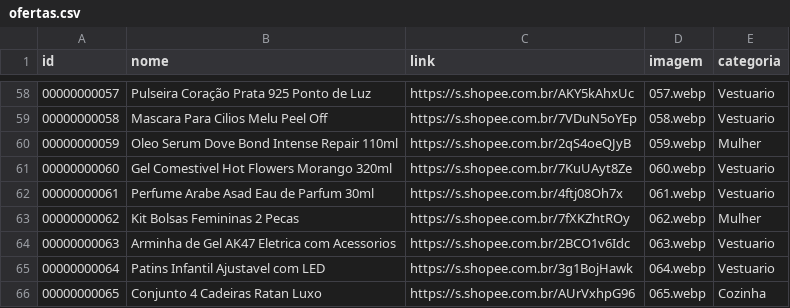
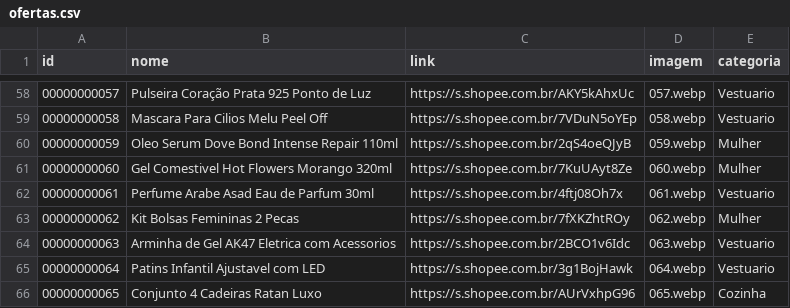
Before and after one commit to carlos34535/minha-shopee, a CSV file: ofertas.csv, drawn as a sheet; only a part is shown, gaps mark what is left out.

Commit message:
Update ofertas.csv

```diff
--- a/ofertas.csv
+++ b/ofertas.csv
@@ -60,3 +60,3 @@ id,nome,link,imagem,categoria
 00000000059,Oleo Serum Dove Bond Intense Repair 110ml,https://s.shopee.com.br/2qS4oeQJyB,059.webp,Mulher
-00000000060,Gel Comestivel Hot Flowers Morango 320ml,https://s.shopee.com.br/7KuUAyt8Ze,060.webp,Vestuario
+00000000060,Gel Comestivel Hot Flowers Morango 320ml,https://s.shopee.com.br/7KuUAyt8Ze,060.webp,Mulher
 00000000061,Perfume Arabe Asad Eau de Parfum 30ml,https://s.shopee.com.br/4ftj08Oh7x,061.webp,Vestuario
```
